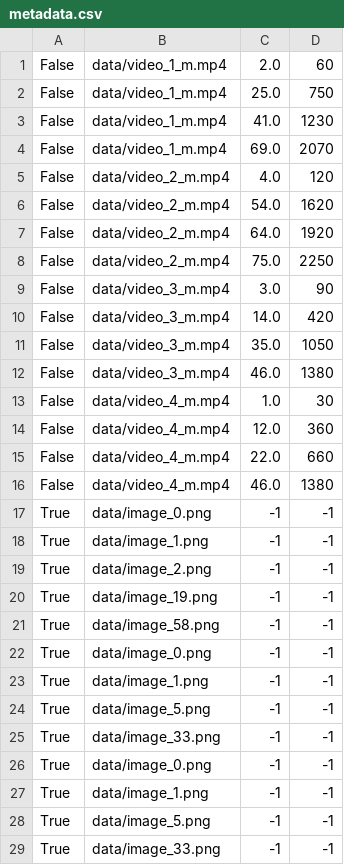
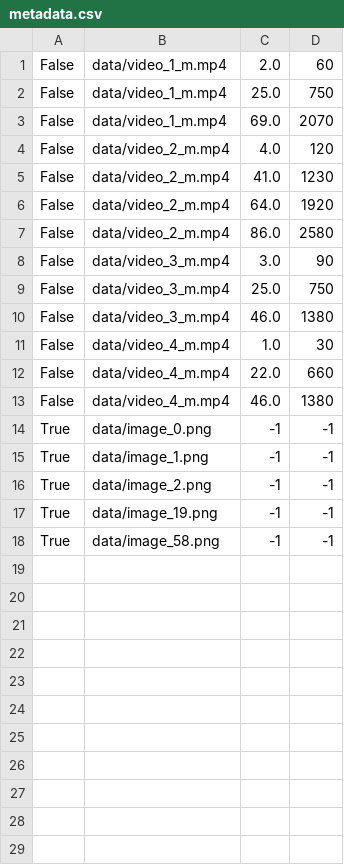
Before and after one commit to rhnkrnwt/Video-Synopsis, a CSV file: metadata.csv, drawn as a sheet.

Commit message:
Variance based image and frame selection uploaded

```diff
--- a/metadata.csv
+++ b/metadata.csv
@@ -2,14 +2,11 @@ False,data/video_1_m.mp4,2.0,60
 False,data/video_1_m.mp4,25.0,750
-False,data/video_1_m.mp4,41.0,1230
 False,data/video_1_m.mp4,69.0,2070
 False,data/video_2_m.mp4,4.0,120
-False,data/video_2_m.mp4,54.0,1620
+False,data/video_2_m.mp4,41.0,1230
 False,data/video_2_m.mp4,64.0,1920
-False,data/video_2_m.mp4,75.0,2250
+False,data/video_2_m.mp4,86.0,2580
 False,data/video_3_m.mp4,3.0,90
-False,data/video_3_m.mp4,14.0,420
-False,data/video_3_m.mp4,35.0,1050
+False,data/video_3_m.mp4,25.0,750
 False,data/video_3_m.mp4,46.0,1380
 False,data/video_4_m.mp4,1.0,30
-False,data/video_4_m.mp4,12.0,360
 False,data/video_4_m.mp4,22.0,660
@@ -21,9 +18 @@ True,data/image_19.png,-1,-1
 True,data/image_58.png,-1,-1
-True,data/image_0.png,-1,-1
-True,data/image_1.png,-1,-1
-True,data/image_5.png,-1,-1
-True,data/image_33.png,-1,-1
-True,data/image_0.png,-1,-1
-True,data/image_1.png,-1,-1
-True,data/image_5.png,-1,-1
-True,data/image_33.png,-1,-1
```
Also changed, not shown: 3 other files.
